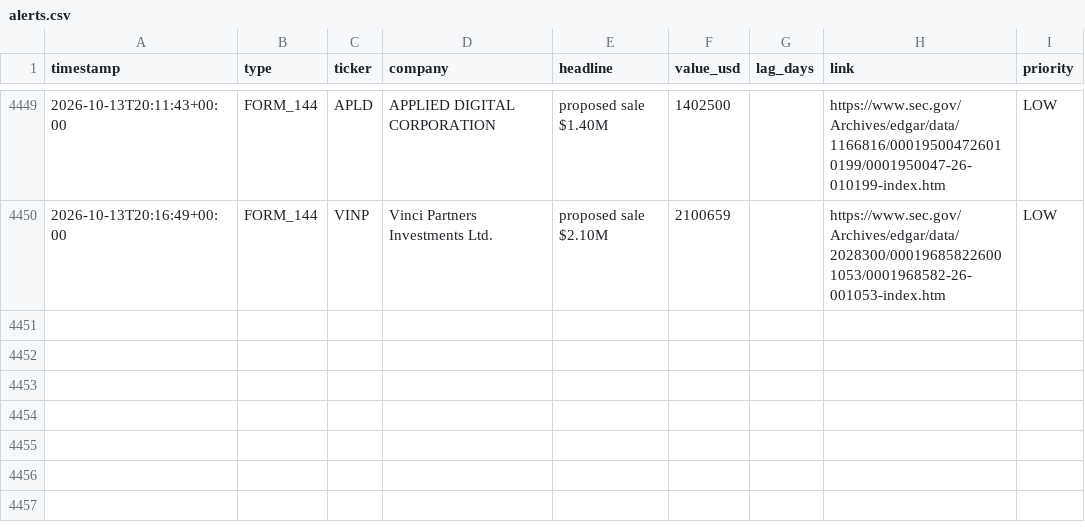
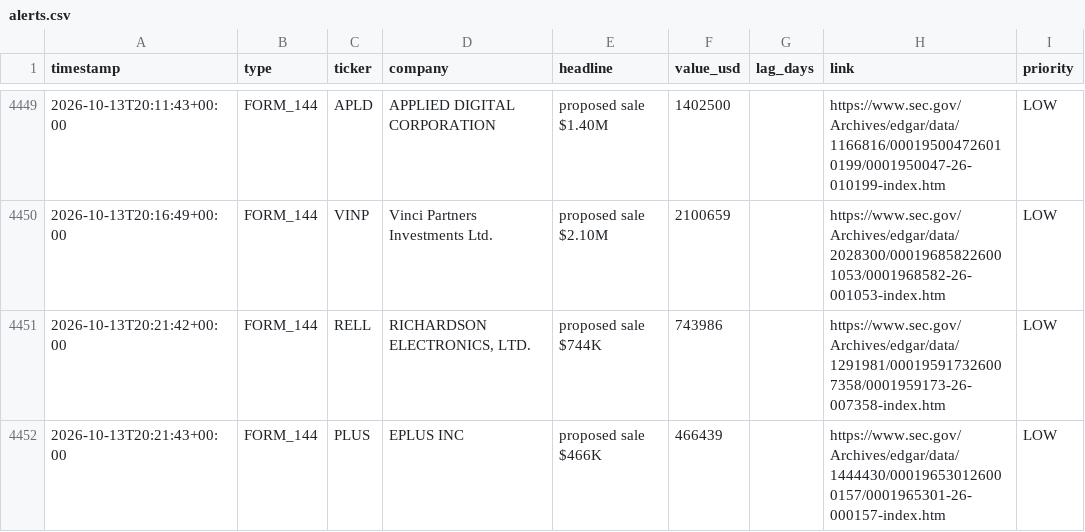
Before and after one commit to kiianwanted-byte/filings-monitor, a CSV file: data/alerts.csv, drawn as a sheet; only a part is shown, gaps mark what is left out; the diff names each change by its address in the sheet, - before the commit and + after, or states it on an @@ line.

```diff
--- a/data/alerts.csv
+++ b/data/alerts.csv
+row 4451: 2026-10-13T20:21:42+00:00 | FORM_144 | RELL | RICHARDSON ELECTRONICS, LTD. | proposed sale $744K | 743986 |  | https://www.sec.gov/Archives/edgar/data/1291981/000195917326007358/0001959173-26-007358-index.htm | LOW
+row 4452: 2026-10-13T20:21:43+00:00 | FORM_144 | PLUS | EPLUS INC | proposed sale $466K | 466439 |  | https://www.sec.gov/Archives/edgar/data/1444430/000196530126000157/0001965301-26-000157-index.htm | LOW
```
Also changed, not shown: 2 other files.
